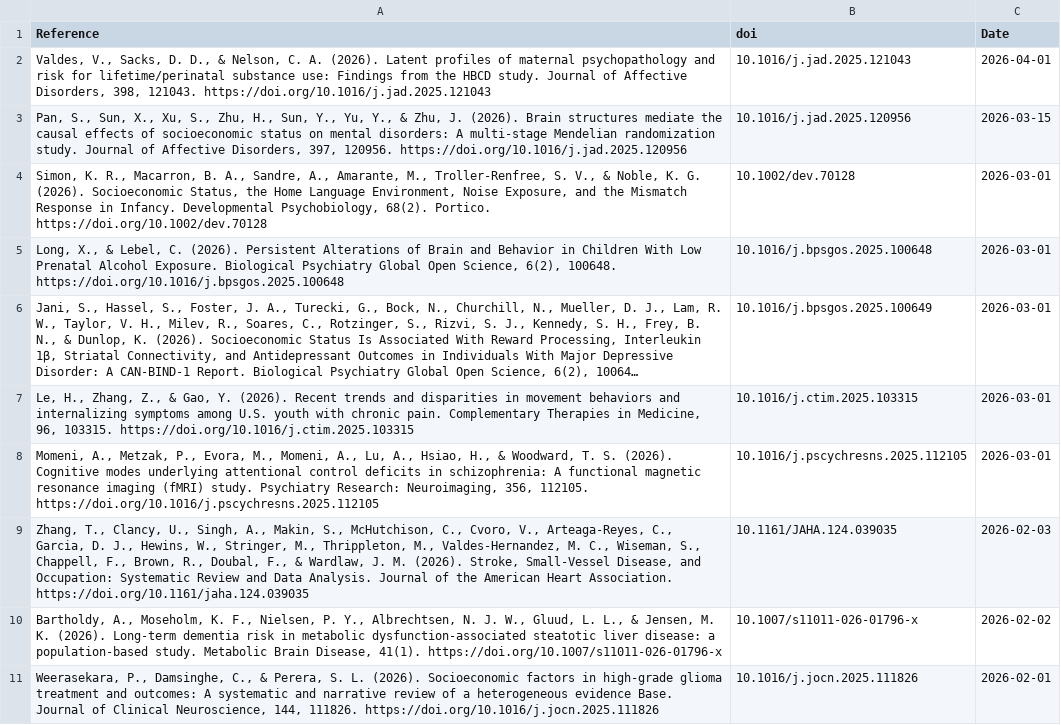
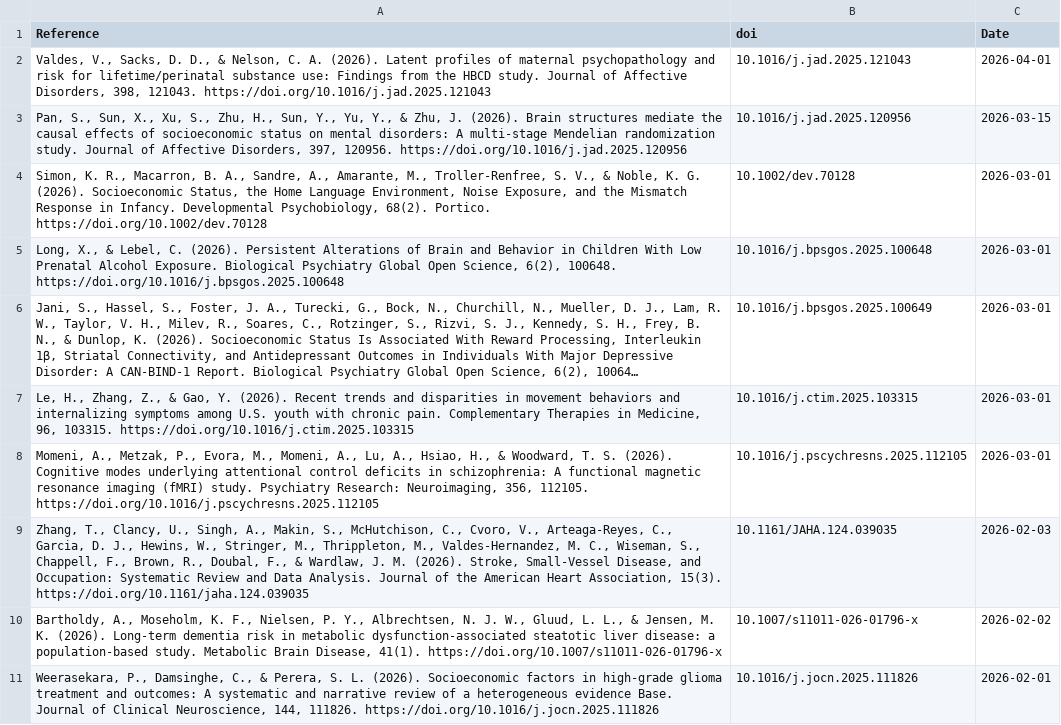
Before and after one commit to FedeGiovannetti/SESNeuroscienceRefs, a CSV file: SESneuroscienceRefs/Data/references_pubmed_ ((socioeconomic status) OR (poverty)) AND (brain) .csv, drawn as a sheet; only a part is shown; long unchanged cells end in ….

```diff
--- a/SESneuroscienceRefs/Data/references_pubmed_ ((socioeconomic status) OR (poverty)) AND (brain) .csv
+++ b/SESneuroscienceRefs/Data/references_pubmed_ ((socioeconomic status) OR (poverty)) AND (brain) .csv
@@ -8,3 +8,3 @@
 "Momeni, A., Metzak, P., Evora, M., Momeni, A., Lu, A., Hsiao, H., & Woodward, T. S. (2026). Cognitive modes underlying attentional control deficits in schizophrenia: A functional magnetic resonance imaging (fMRI) study. Psychiatry Research: Neuroimaging, 356, 112105. https://doi.org/10.1016/j.pscychresns.2025.112105","10.1016/j.pscychresns.2025.112105",2026-03-01
-"Zhang, T., Clancy, U., Singh, A., Makin, S., McHutchison, C., Cvoro, V., Arteaga‐Reyes, C., Garcia, D. J., Hewins, W., Stringer, M., Thrippleton, M., Valdes‐Hernandez, M. C., Wiseman, S., Chappell, F., Brown, R., Doubal, F., & Wardlaw, J. M. (2026). Stroke, Small‐Vessel Disease, and Occupation: Systematic Review and Data Analysis. Journal of the American Heart Association. https://doi.org/10.1161/jaha.124.039035","10.1161/JAHA.124.039035",2026-02-03
+"Zhang, T., Clancy, U., Singh, A., Makin, S., McHutchison, C., Cvoro, V., Arteaga‐Reyes, C., Garcia, D. J., Hewins, W., Stringer, M., Thrippleton, M., Valdes‐Hernandez, M. C., Wiseman, S., Chappell, F., Brown, R., Doubal, F., & Wardlaw, J. M. (2026). Stroke, Small‐Vessel Disease, and Occupation: Systematic Review and Data Analysis. Journal of the American Heart Association, 15(3). https://doi.org/10.1161/jaha.124.039035","10.1161/JAHA.124.039035",2026-02-03
 "Bartholdy, A., Moseholm, K. F., Nielsen, P. Y., Albrechtsen, N. J. W., Gluud, L. L., & Jensen, M. K. (2026). Long-term dementia risk in metabolic dysfunction-associated steatotic liver disease: a population-based study. Metabolic Brain Disease, 41(1). https://doi.org/10.1007/s11011-026-01796-x","10.1007/s11011-026-01796-x",2026-02-02
```
Also changed, not shown: SESneuroscienceRefs/Data/references_pubmed_ ((socioeconomic status) OR (poverty)) AND (neuroscience) .csv.
